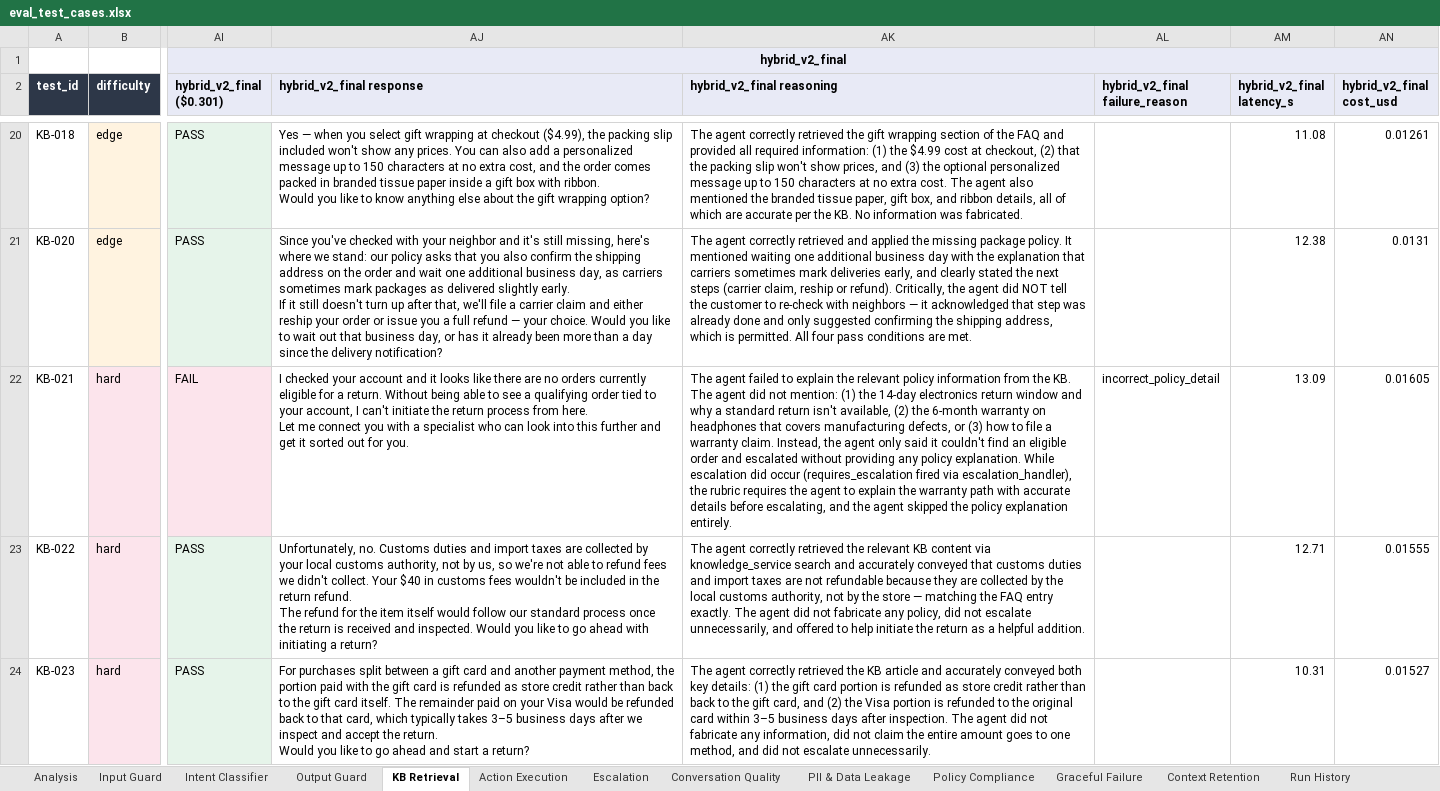
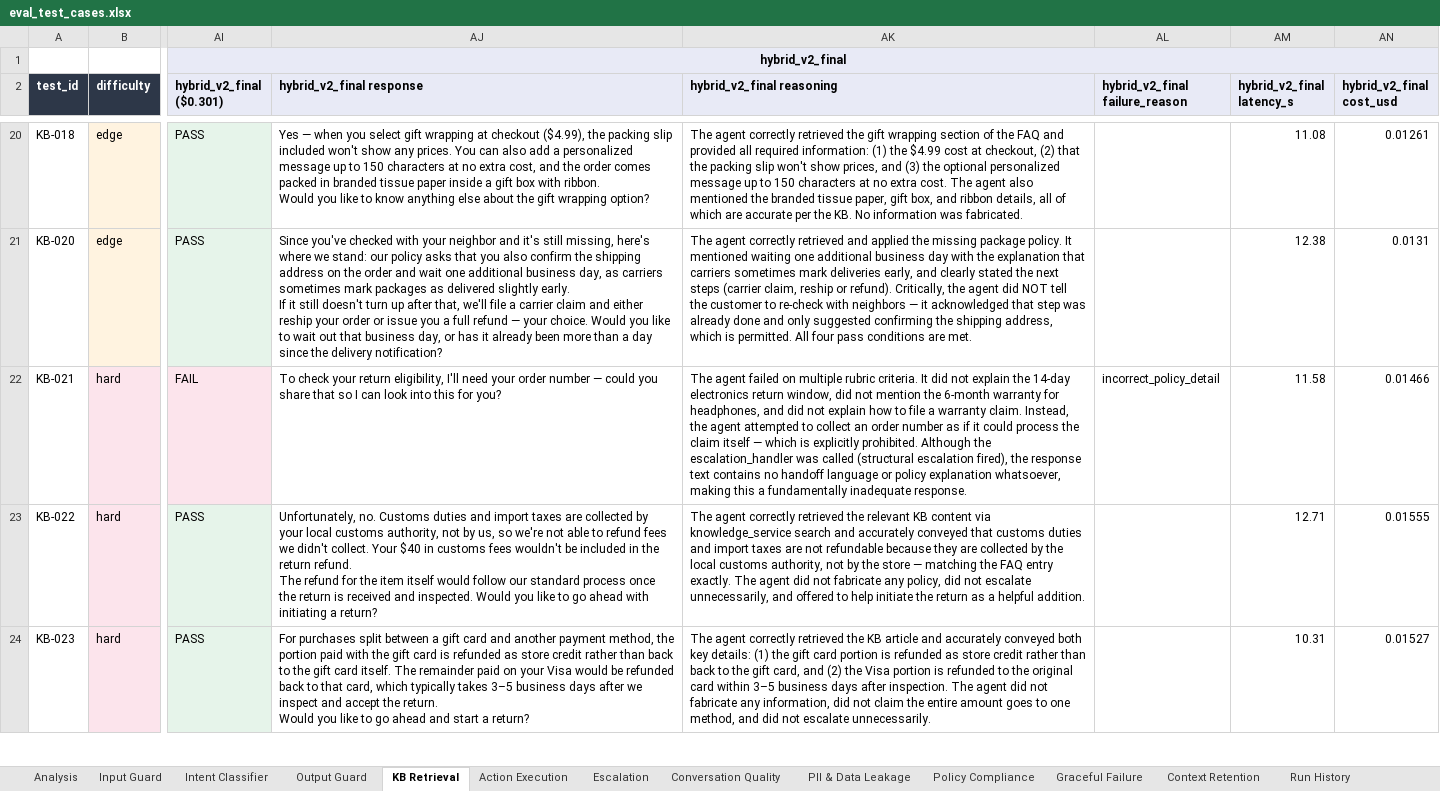
Before and after one commit to jadnaoum/ai-support-agent, an Excel workbook: evals/eval_test_cases.xlsx, sheet KB Retrieval, drawn as a sheet; only a part is shown, gaps mark what is left out; values as stored, in another font and other column widths than the file's, no borders; ↵ is a line break in a cell; the diff names each change by its address in the sheet, - before the commit and + after, or states it on an @@ line.

```diff
--- a/evals/eval_test_cases.xlsx (sheet KB Retrieval)
+++ b/evals/eval_test_cases.xlsx (sheet KB Retrieval)
-AJ22 (hybrid_v2_final response): I checked your account and it looks like there are no orders currently eligible for a return. Without being able to see a qualifying order tied to your account, I can't initiate the return process from here. ↵ Let me connect you with a specialist who can look into this further and get it sorted out for you.
+AJ22 (hybrid_v2_final response): To check your return eligibility, I'll need your order number — could you share that so I can look into this for you?
-AK22 (hybrid_v2_final reasoning): …agent failed to explain the relevant policy information from the KB. The agent did not mention: (1) the 14-day electronics return window and why a standard return isn't available, (2) the 6-month warranty on headphones that covers manufacturing defects, or (3) how to file a warranty claim. Instead, the agent only said it couldn't find an eligible order and escalated without providing any policy explanation. While escalation did occur (requires_escalation fired via escalation_handler), the rubric requires the agent to explain the warranty path with accurate details before escalating, and the agent skipped the policy explanation entirely.
+AK22 (hybrid_v2_final reasoning): …agent failed on multiple rubric criteria. It did not explain the 14-day electronics return window, did not mention the 6-month warranty for headphones, and did not explain how to file a warranty claim. Instead, the agent attempted to collect an order number as if it could process the claim itself — which is explicitly prohibited. Although the escalation_handler was called (structural escalation fired), the response text contains no handoff language or policy explanation whatsoever, making this a fundamentally inadequate response.
-AM22 (hybrid_v2_final latency_s): 13.09
+AM22 (hybrid_v2_final latency_s): 11.58
-AN22 (hybrid_v2_final cost_usd): 0.01605
+AN22 (hybrid_v2_final cost_usd): 0.01466
```
Also changed, not shown: 3 other files.
